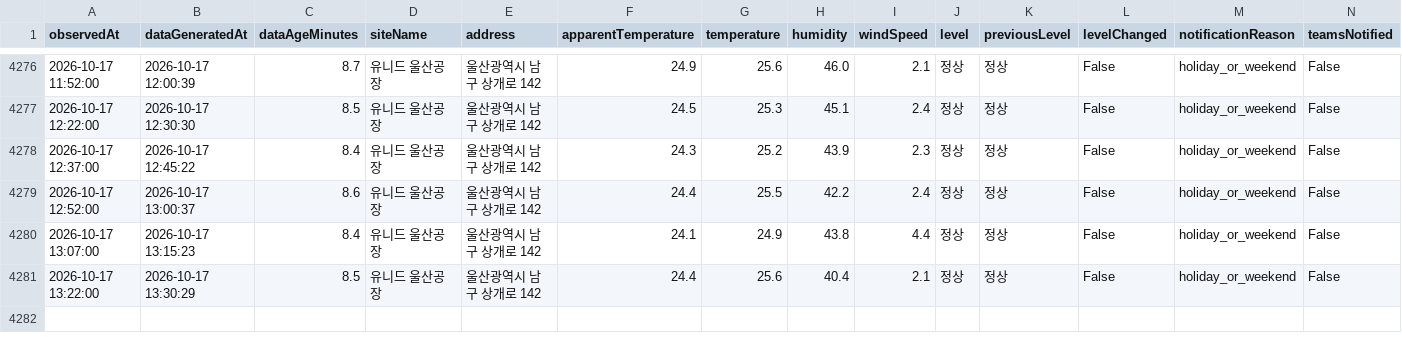
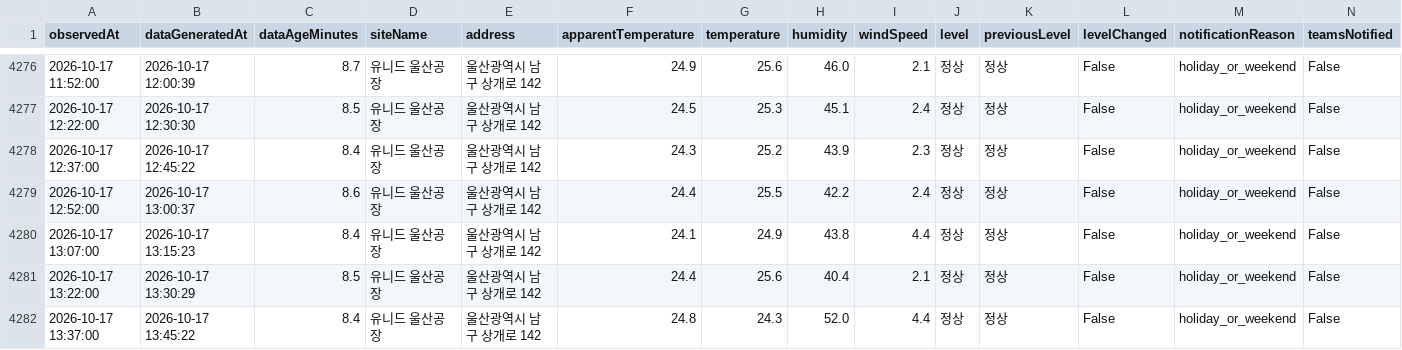
Before and after one commit to blackturtle-water/heatstress-monitor, a CSV file: data/history.csv, drawn as a sheet; only a part is shown, gaps mark what is left out; rows hold the shown columns only; the diff names each change by its address in the sheet, - before the commit and + after, or states it on an @@ line.

```diff
--- a/data/history.csv
+++ b/data/history.csv
+row 4282: 2026-10-17 13:37:00 | 2026-10-17 13:45:22 | 8.4 | 유니드 울산공장 | 울산광역시 남구 상개로 142 | 24.8 | 24.3 | 52.0 | 4.4 | 정상 | 정상 | False | holiday_or_weekend | False
```
Also changed, not shown: 4 other files.
